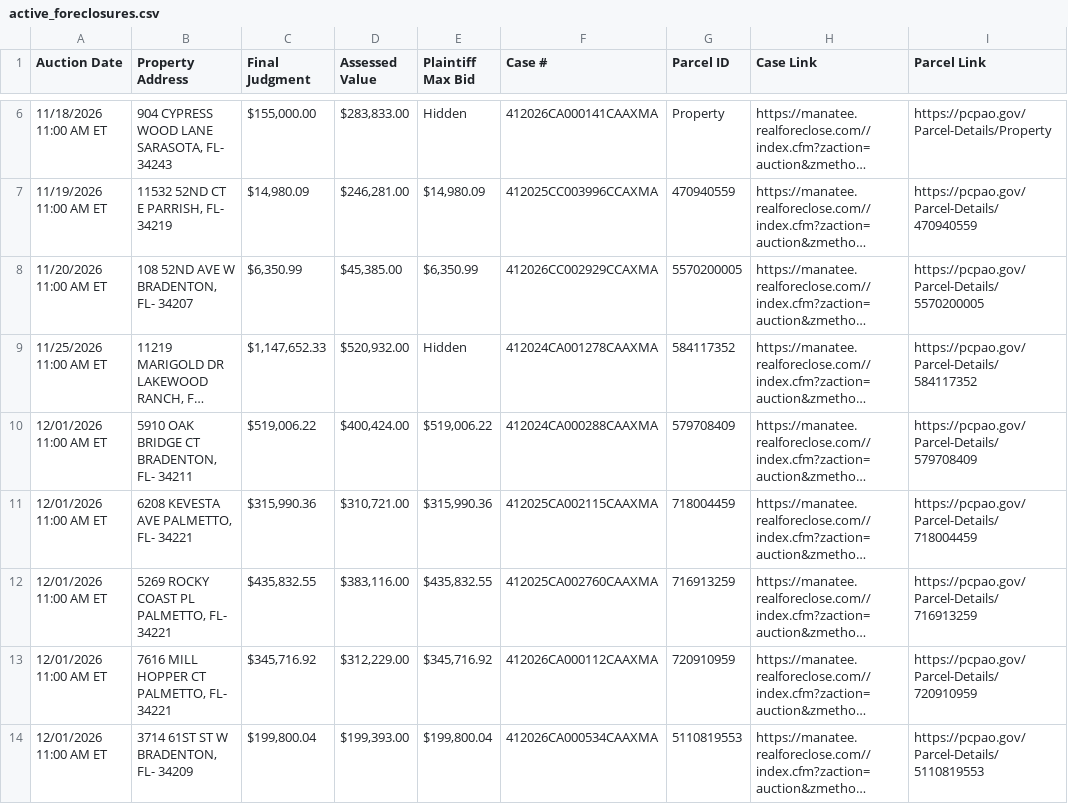
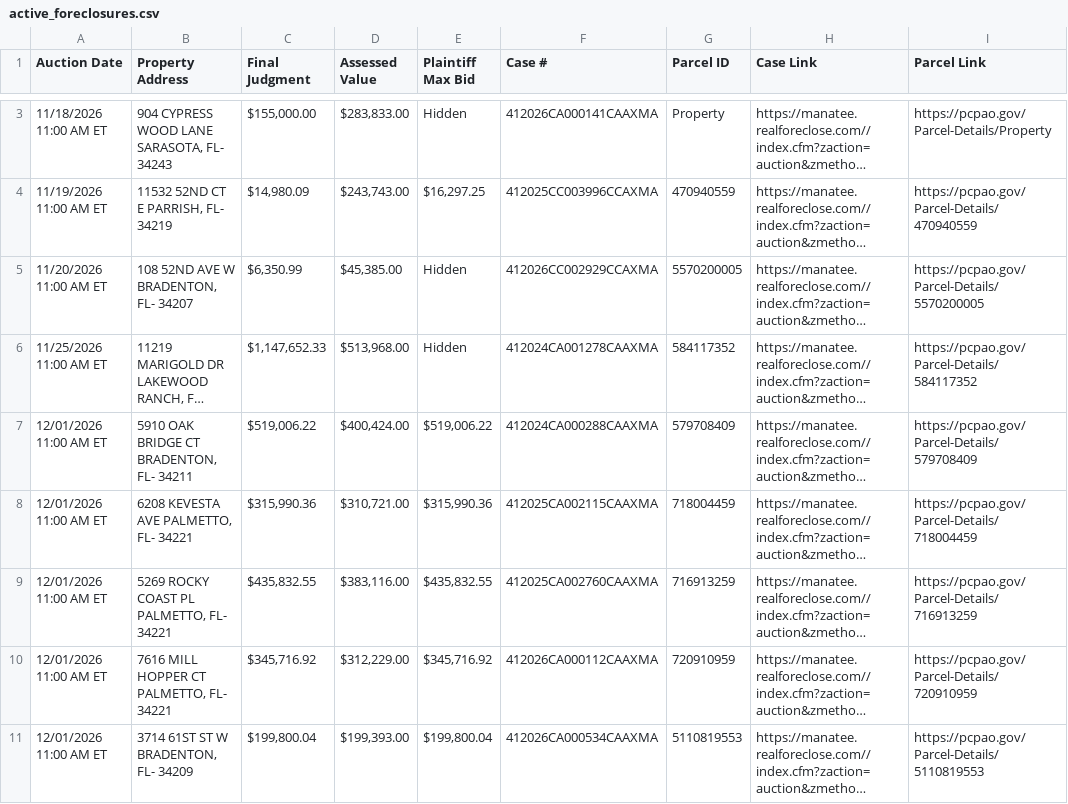
Before and after one commit to figlesias7/realforeclose-manatee, a CSV file: data/active_foreclosures.csv, drawn as a sheet; only a part is shown, gaps mark what is left out; long unchanged cells end in …; addresses are those after the commit; the diff covers the shown part only; the diff names each change by its address in the sheet, - before the commit and + after, or states it on an @@ line.

```diff
--- a/data/active_foreclosures.csv
+++ b/data/active_foreclosures.csv
-D4 (Assessed Value): $246,281.00
+D4 (Assessed Value): $243,743.00
-E4 (Plaintiff Max Bid): $14,980.09
+E4 (Plaintiff Max Bid): $16,297.25
-E5 (Plaintiff Max Bid): $6,350.99
+E5 (Plaintiff Max Bid): Hidden
-D6 (Assessed Value): $520,932.00
+D6 (Assessed Value): $513,968.00
```
Also changed, not shown: 6 added rows, 3 removed rows and 12 edited cells elsewhere in this file, data/all_seen.csv, data/event_log.csv, 3 other files.
